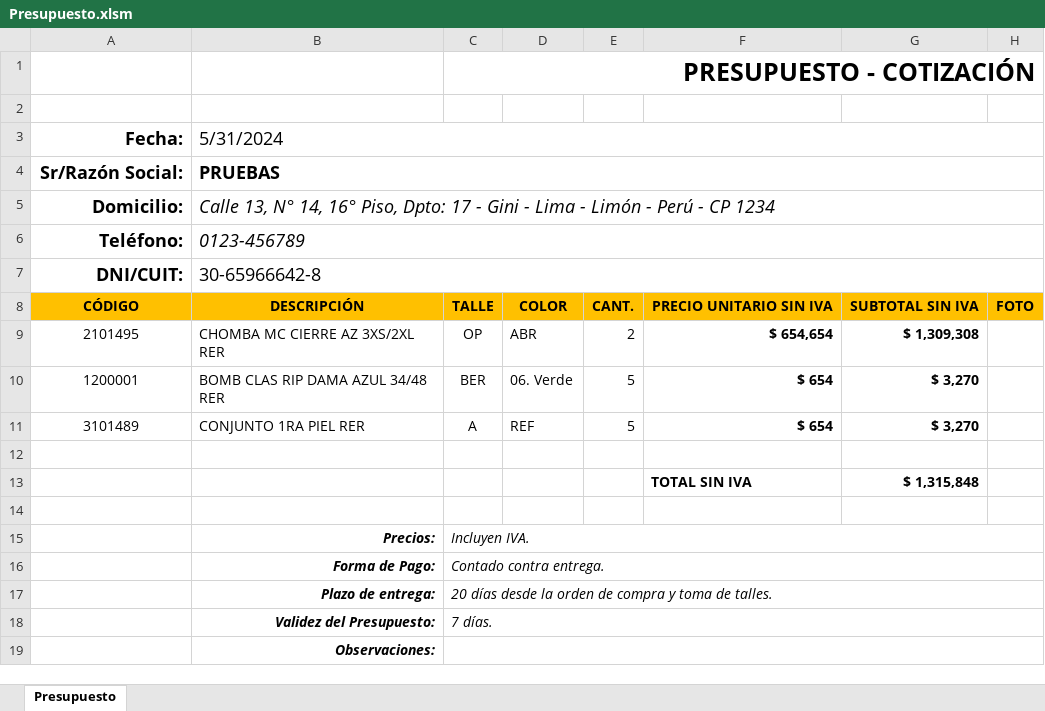
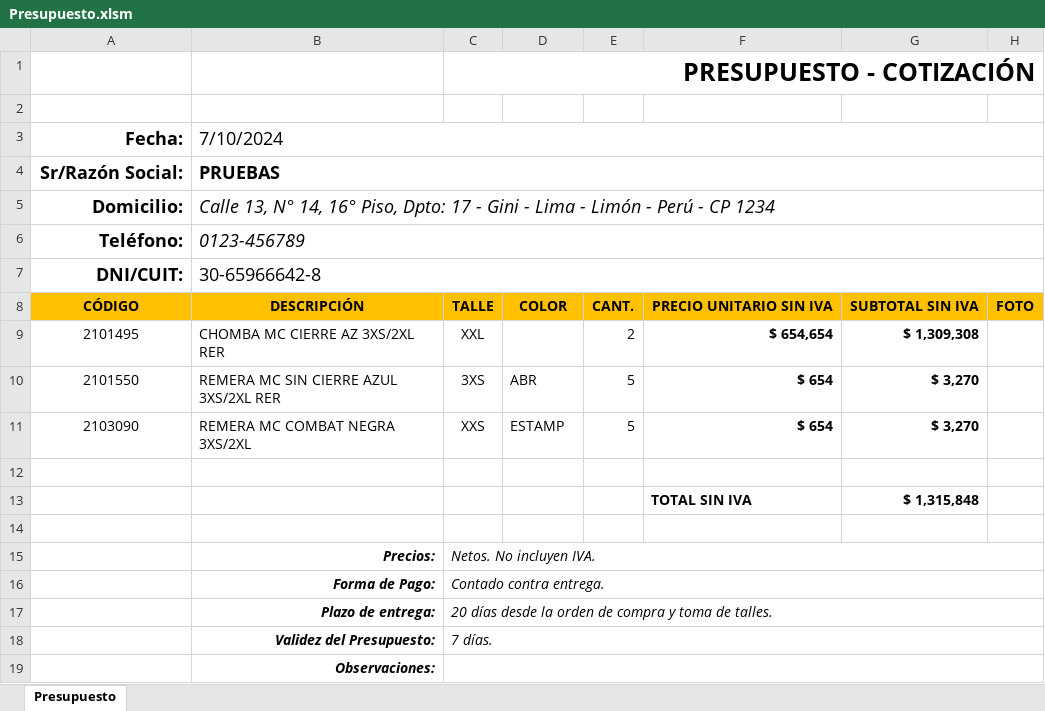
Before and after one commit to edgardoraul/Presupuesto-con-Macros, an Excel workbook: Presupuesto.xlsm, sheet Presupuesto, drawn as a sheet; values as stored, in another font and other column widths than the file's, no borders; charts and pictures and conditional formats not drawn; removed rows and columns are numbered as before the commit, all else as after; the diff names each change by its address in the sheet, - before the commit and + after, or states it on an @@ line.

```diff
--- a/Presupuesto.xlsm (sheet Presupuesto)
+++ b/Presupuesto.xlsm (sheet Presupuesto)
-B3: 5/31/2024
+B3: 7/10/2024
-C9: OP
+C9: XXL
-D9: ABR
+D9: (empty)
-row 10: 1200001 | BOMB CLAS RIP DAMA AZUL 34/48 RER | BER | 06. Verde | 5 | $ 654 | $ 3,270
-row 11: 3101489 | CONJUNTO 1RA PIEL RER | A | REF | 5 | $ 654 | $ 3,270
+row 10: 2101550 | REMERA MC SIN CIERRE AZUL 3XS/2XL RER | 3XS | ABR | 5 | $ 654 | $ 3,270
+row 11: 2103090 | REMERA MC COMBAT NEGRA 3XS/2XL | XXS | ESTAMP | 5 | $ 654 | $ 3,270
-C15: Incluyen IVA.
+C15: Netos. No incluyen IVA.
```
Also changed, not shown: charts or pictures, 4 other files.
